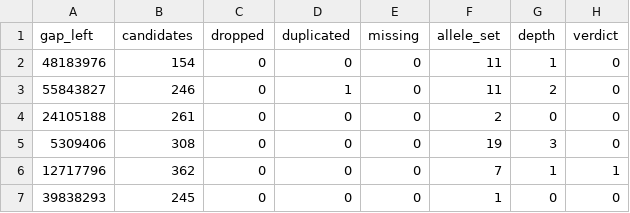
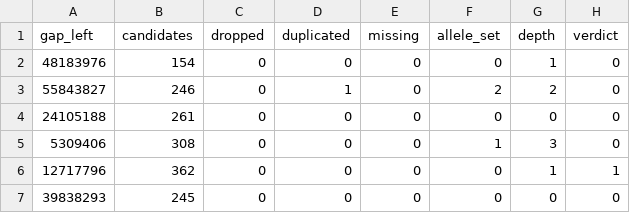
Before and after one commit to kokyriakidis/pgphase, a TSV file: evaluations/2026-09-17-injection-verify/verify_default.tsv, drawn as a sheet.

Commit message:
Verify injection on stock defaults: complete, with three representation defects
verify_injection.py runs six checks per panel window, truth applied only to
decide what a site IS, never to select sites. Over 1,576 candidates in the
six windows: dropped 0, missing 0, duplicated 1, allele-set 3, depth 7,
verdict 1.

Injection is COMPLETE - nothing the alignment channel finds is dropped, and
every catalog claim read truth calls heterozygous is present. The dropped
column read 1 before the merge-preference fix earlier in this session.

The allele-set check was over-sensitive and read 51. Requiring two clean
parental modes brings it to 3: of the 51 loci carrying no reference read, 48
have no allele pair to express at all, because in a repeat tract the reads
scatter across many net lengths and neither haplotype has a modal one. A
single-allele record there is the only description available, not the wrong
one, and flagging them buried the three that are real.

Remaining, each with its mechanism recorded:

55,903,460 - the catalog claims a 2 bp insertion where the reads carry 1 bp
(58 of 61 at +1, exactly 1 read at +2), and the injected record accumulates
59 of 63 as alt support. backfill_graph_candidate_counts is faithful - it
copies prof.alleles[] - so the over-permissive attribution is in the
per-read allele assignment for an injected indel. The deletion analogue is
solved by make_colocated_deletions_exclusive, but the insertion mirror is
NOT safe and is deliberately not implemented: "keep the longest record the
read supports" is right for deletions because a longer deletion subsumes a
shorter one, and at this locus it would keep the +2 record and zero the
correct +1.

55,890,331 - a real het (-28 paternal on 31 reads, +4 maternal on 20, both
purity 1.000) held as an INS record and a DEL record at one position. The
merges built this session pair same-type records; this needs a cross-type
pair.

5,339,364 - truth is +34 against +38 with no reference read and we emit a 5
bp deletion, so neither allele was ever proposed.

Co-authored-by: Ona <no-reply@ona.com>

```diff
--- a/evaluations/2026-09-17-injection-verify/verify_default.tsv
+++ b/evaluations/2026-09-17-injection-verify/verify_default.tsv
@@ -1,7 +1,7 @@
 gap_left	candidates	dropped	duplicated	missing	allele_set	depth	verdict
-48183976	154	0	0	0	11	1	0
-55843827	246	0	1	0	11	2	0
-24105188	261	0	0	0	2	0	0
-5309406	308	0	0	0	19	3	0
-12717796	362	0	0	0	7	1	1
-39838293	245	0	0	0	1	0	0
+48183976	154	0	0	0	0	1	0
+55843827	246	0	1	0	2	2	0
+24105188	261	0	0	0	0	0	0
+5309406	308	0	0	0	1	3	0
+12717796	362	0	0	0	0	1	1
+39838293	245	0	0	0	0	0	0
```
Also changed, not shown: 2 other files.
